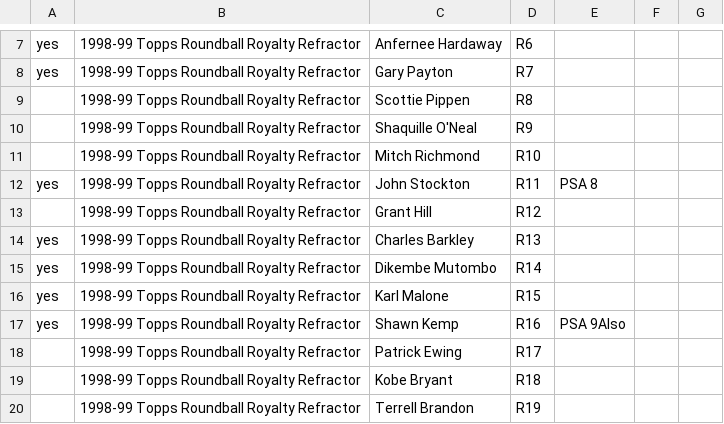
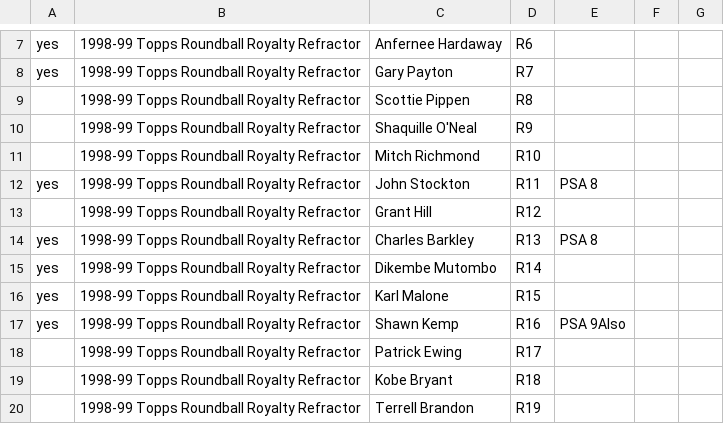
Before and after one commit to geraldno20/cards, a CSV file: docs/data/chase.csv, drawn as a sheet; only a part is shown, gaps mark what is left out.

Commit message:
Update chase list (68 cards)

```diff
--- a/docs/data/chase.csv
+++ b/docs/data/chase.csv
@@ -13,3 +13,3 @@ yes,1998-99 Topps Roundball Royalty Refractor,John Stockton,R11,PSA 8,,
 ,1998-99 Topps Roundball Royalty Refractor,Grant Hill,R12,,,
-yes,1998-99 Topps Roundball Royalty Refractor,Charles Barkley,R13,,,
+yes,1998-99 Topps Roundball Royalty Refractor,Charles Barkley,R13,PSA 8,,
 yes,1998-99 Topps Roundball Royalty Refractor,Dikembe Mutombo,R14,,,
```
